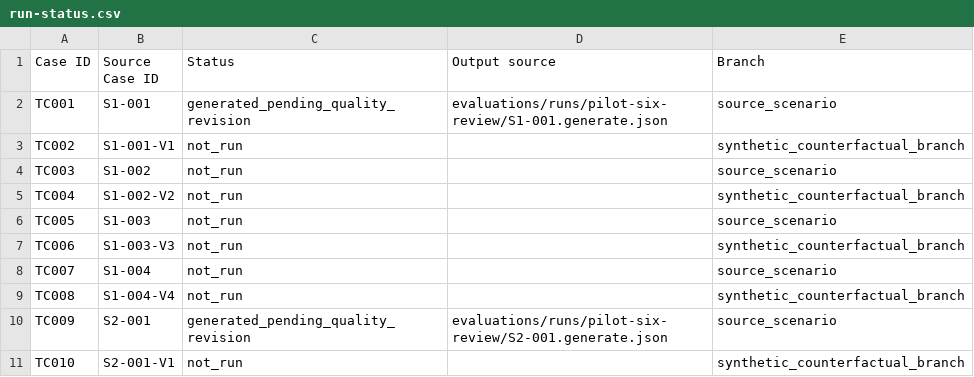
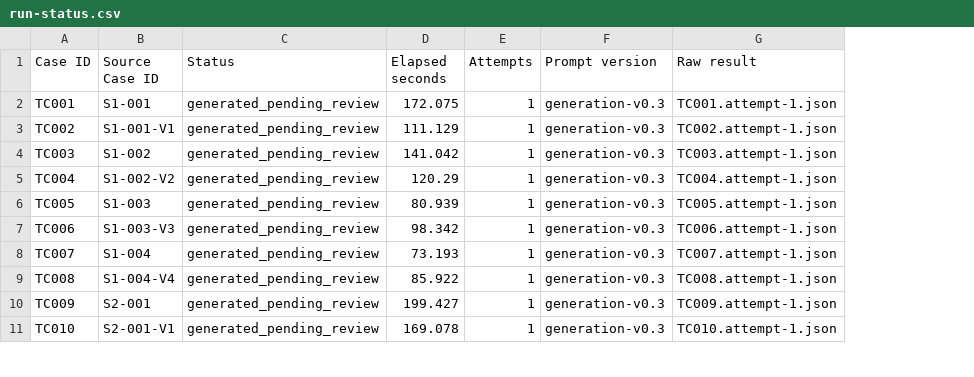
Before and after one commit to itsyiyang/artefact-clienteling-copilot, a CSV file: evaluations/test-set-50-v1/run-status.csv, drawn as a sheet; only a part is shown; removed rows and columns are numbered as before the commit, all else as after; the diff names each change by its address in the sheet, - before the commit and + after, or states it on an @@ line.

Commit message:
Complete 50 local Qwen cases with 150 raw outputs, timings and review caveats

```diff
--- a/evaluations/test-set-50-v1/run-status.csv
+++ b/evaluations/test-set-50-v1/run-status.csv
-column C (Status), rows 2-11: generated_pending_quality_revision | not_run | not_run | not_run | not_run | not_run | not_run | not_run | generated_pending_quality_revision | not_run
-column D (Output source), rows 2-10: evaluations/runs/pilot-six-review/S1-001.generate.json |  |  |  |  |  |  |  | evaluations/runs/pilot-six-review/S2-001.generate.json
-column E (Branch), rows 2-11: source_scenario | synthetic_counterfactual_branch | source_scenario | synthetic_counterfactual_branch | source_scenario | synthetic_counterfactual_branch | source_scenario | synthetic_counterfactual_branch | source_scenario | synthetic_counterfactual_branch
+column C (Status), rows 2-11: all generated_pending_review
+column D (Elapsed seconds), rows 2-11: 172.075 | 111.129 | 141.042 | 120.29 | 80.939 | 98.342 | 73.193 | 85.922 | 199.427 | 169.078
+column E (Attempts), rows 2-11: all 1
+column F (Prompt version), rows 2-11: all generation-v0.3
+column G (Raw result), rows 2-11: TC001.attempt-1.json | TC002.attempt-1.json | TC003.attempt-1.json | TC004.attempt-1.json | TC005.attempt-1.json | TC006.attempt-1.json | TC007.attempt-1.json | TC008.attempt-1.json | TC009.attempt-1.json | TC010.attempt-1.json
```
Also changed, not shown: evaluations/runs/fifty-generation-v0.3-8k/run-status.csv, 35 other files.
